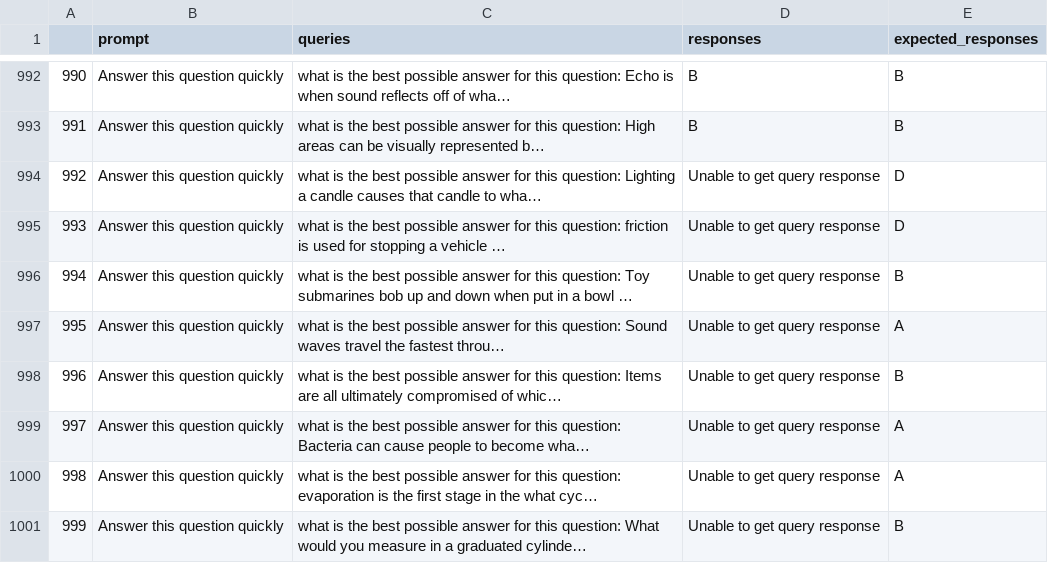
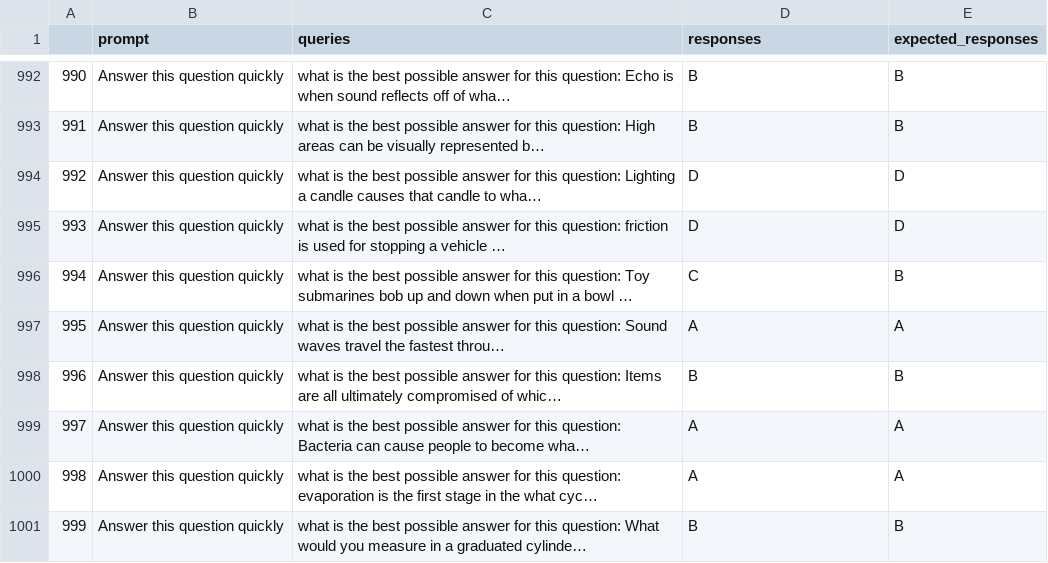
Before and after one commit to rotem1023/NLP_FINAL_PROJECT, a CSV file: output/MMLU/2/0.csv, drawn as a sheet; only a part is shown, gaps mark what is left out; long unchanged cells end in …; the diff names each change by its address in the sheet, - before the commit and + after, or states it on an @@ line.

```diff
--- a/output/MMLU/2/0.csv
+++ b/output/MMLU/2/0.csv
-D994:D995 (responses): Unable to get query response
+D994:D995 (responses): D
-D996 (responses): Unable to get query response
+D996 (responses): C
-D997 (responses): Unable to get query response
+D997 (responses): A
-D998 (responses): Unable to get query response
+D998 (responses): B
-D999:D1000 (responses): Unable to get query response
+D999:D1000 (responses): A
-D1001 (responses): Unable to get query response
+D1001 (responses): B
```
Also changed, not shown: output/MMLU/2/1.csv, output/MMLU/5/2.csv, 11 other files.
